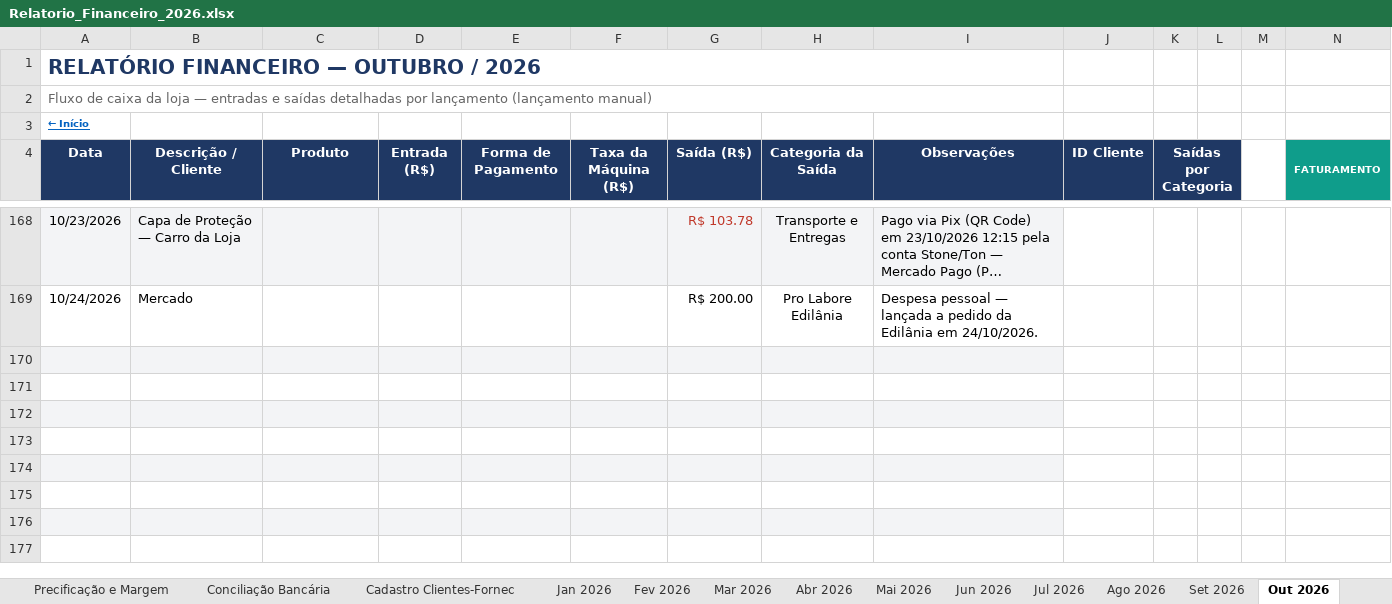
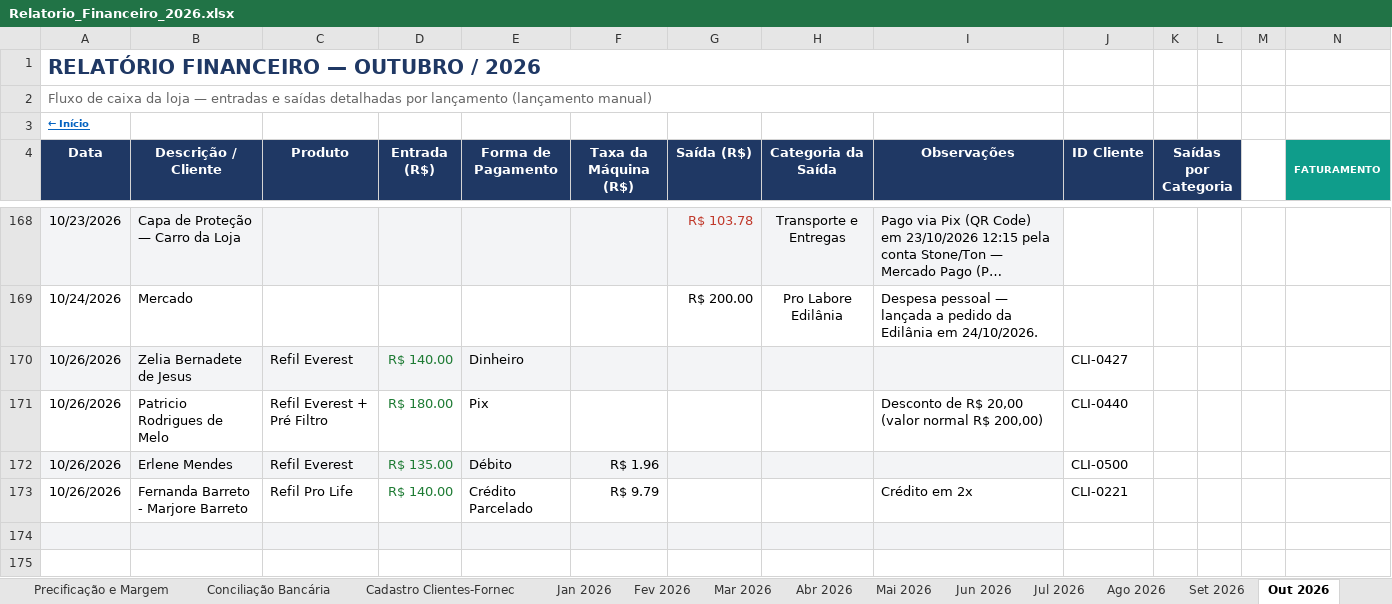
Before and after one commit to backupplanetaagua2025-hub/financeiro, an Excel workbook: Relatorio_Financeiro_2026.xlsx, sheet Out 2026, drawn as a sheet; only a part is shown, gaps mark what is left out; the shorter side is filled out with more unchanged rows; long unchanged cells end in …; values as stored, in another font and other column widths than the file's, no borders; conditional formats not drawn; rows hold the shown columns only; the diff names each change by its address in the sheet, - before the commit and + after, or states it on an @@ line.

Commit message:
Atualizacao do painel - 26/10/2026 12:12

```diff
--- a/Relatorio_Financeiro_2026.xlsx (sheet Out 2026)
+++ b/Relatorio_Financeiro_2026.xlsx (sheet Out 2026)
-row 170: (empty)
+row 170: 10/26/2026 | Zelia Bernadete de Jesus | Refil Everest | R$ 140.00 | Dinheiro |  |  |  |  | CLI-0427
-row 171: (empty)
+row 171: 10/26/2026 | Patricio Rodrigues de Melo | Refil Everest + Pré Filtro | R$ 180.00 | Pix |  |  |  | Desconto de R$ 20,00 (valor normal R$ 200,00) | CLI-0440
-row 172: (empty)
+row 172: 10/26/2026 | Erlene Mendes | Refil Everest | R$ 135.00 | Débito | R$ 1.96 |  |  |  | CLI-0500
-row 173: (empty)
+row 173: 10/26/2026 | Fernanda Barreto - Marjore Barreto | Refil Pro Life | R$ 140.00 | Crédito Parcelado | R$ 9.79 |  |  | Crédito em 2x | CLI-0221
```
